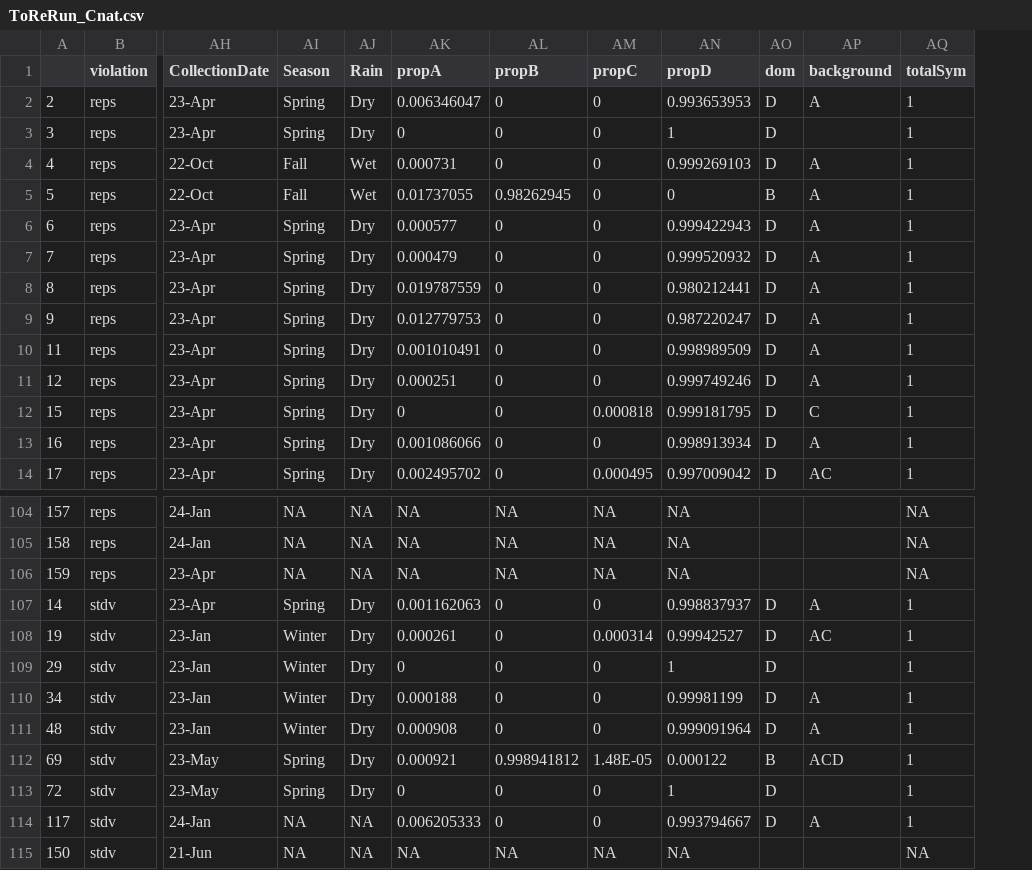
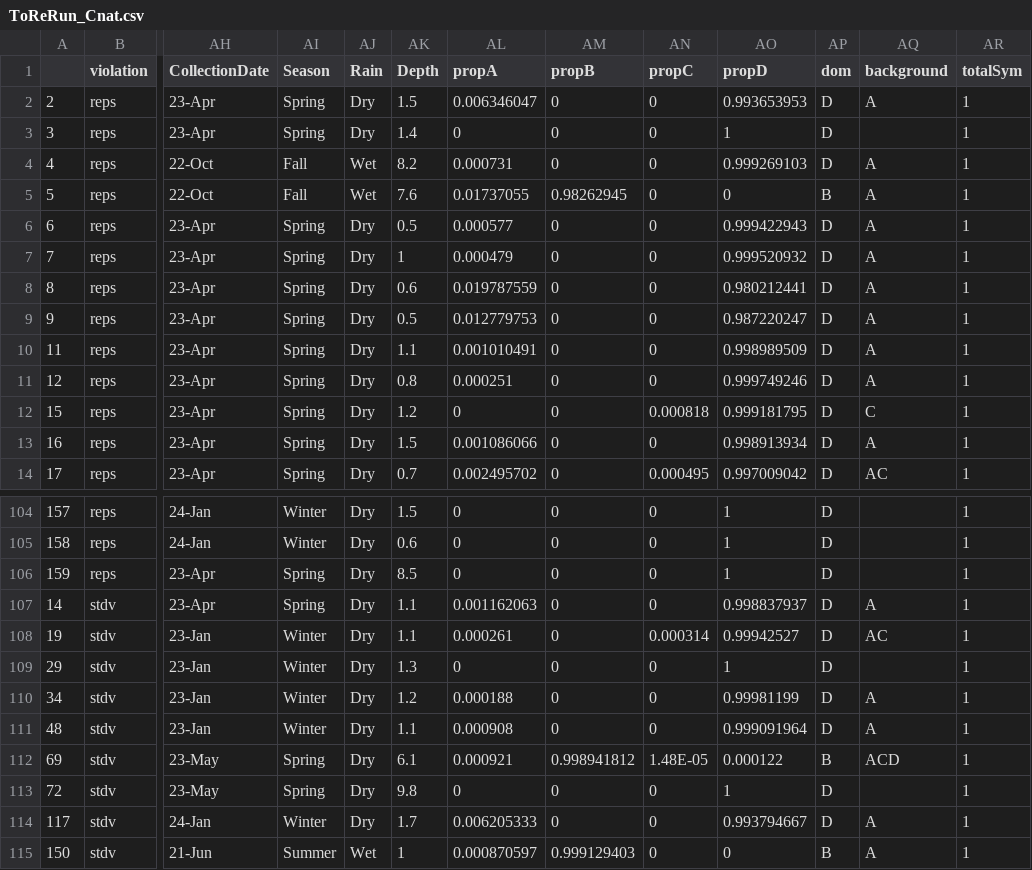
Before and after one commit to mstudiva/Urban-coral-population-genetics, a CSV file: symbionts/ToReRun_Cnat.csv, drawn as a sheet; only a part is shown, gaps mark what is left out; addresses are those after the commit; the diff covers the shown part only; the diff names each change by its address in the sheet, - before the commit and + after, or states it on an @@ line.

```diff
--- a/symbionts/ToReRun_Cnat.csv
+++ b/symbionts/ToReRun_Cnat.csv
+column AK (Depth), rows 2-14: 1.5 | 1.4 | 8.2 | 7.6 | 0.5 | 1 | 0.6 | 0.5 | 1.1 | 0.8 | 1.2 | 1.5 | 0.7; rows 104-115: 1.5 | 0.6 | 8.5 | 1.1 | 1.1 | 1.3 | 1.2 | 1.1 | 6.1 | 9.8 | 1.7 | 1
-AI104:AI105 (Season): NA
+AI104:AI105 (Season): Winter
-AJ104:AJ106 (Rain): NA
+AJ104:AJ106 (Rain): Dry
-AL104:AL106 (propA): NA
+AL104:AL106 (propA): 0
-AM104:AM106 (propB): NA
+AM104:AM106 (propB): 0
-AN104:AN106 (propC): NA
+AN104:AN106 (propC): 0
-AO104:AO106 (propD): NA
+AO104:AO106 (propD): 1
-AP104:AP106 (dom): (empty)
+AP104:AP106 (dom): D
-AR104:AR106 (totalSym): NA
+AR104:AR106 (totalSym): 1
-AI106 (Season): NA
+AI106 (Season): Spring
-AI114 (Season): NA
+AI114 (Season): Winter
-AJ114 (Rain): NA
+AJ114 (Rain): Dry
-AI115 (Season): NA
+AI115 (Season): Summer
-AJ115 (Rain): NA
+AJ115 (Rain): Wet
-AL115 (propA): NA
+AL115 (propA): 0.000870597
-AM115 (propB): NA
+AM115 (propB): 0.999129403
-AN115 (propC): NA
+AN115 (propC): 0
-AO115 (propD): NA
+AO115 (propD): 0
-AP115 (dom): (empty)
+AP115 (dom): B
-AQ115 (background): (empty)
+AQ115 (background): A
-AR115 (totalSym): NA
+AR115 (totalSym): 1
```
Also changed, not shown: 139 edited cells elsewhere in this file, symbionts/Duplicates_Worked.csv, symbionts/ReRuns_Done.csv, 11 other files.
